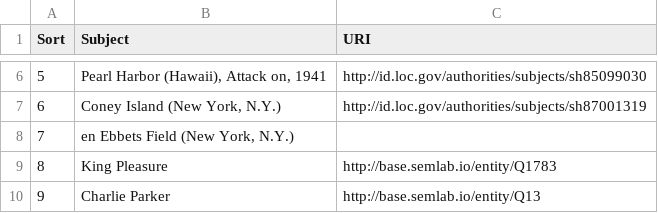
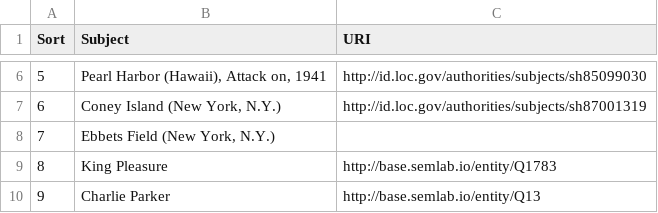
Before and after one commit to weeksvilleheritagecenter/linking-lost-jazz-shrines, a CSV file: data/omeka_s_subject_lists/2010.05.04_subjects.csv, drawn as a sheet; only a part is shown, gaps mark what is left out; the diff names each change by its address in the sheet, - before the commit and + after, or states it on an @@ line.

Commit message:
Update 2010.05.04_subjects.csv

```diff
--- a/data/omeka_s_subject_lists/2010.05.04_subjects.csv
+++ b/data/omeka_s_subject_lists/2010.05.04_subjects.csv
-B8 (Subject): en Ebbets Field (New York, N.Y.)
+B8 (Subject): Ebbets Field (New York, N.Y.)
```
